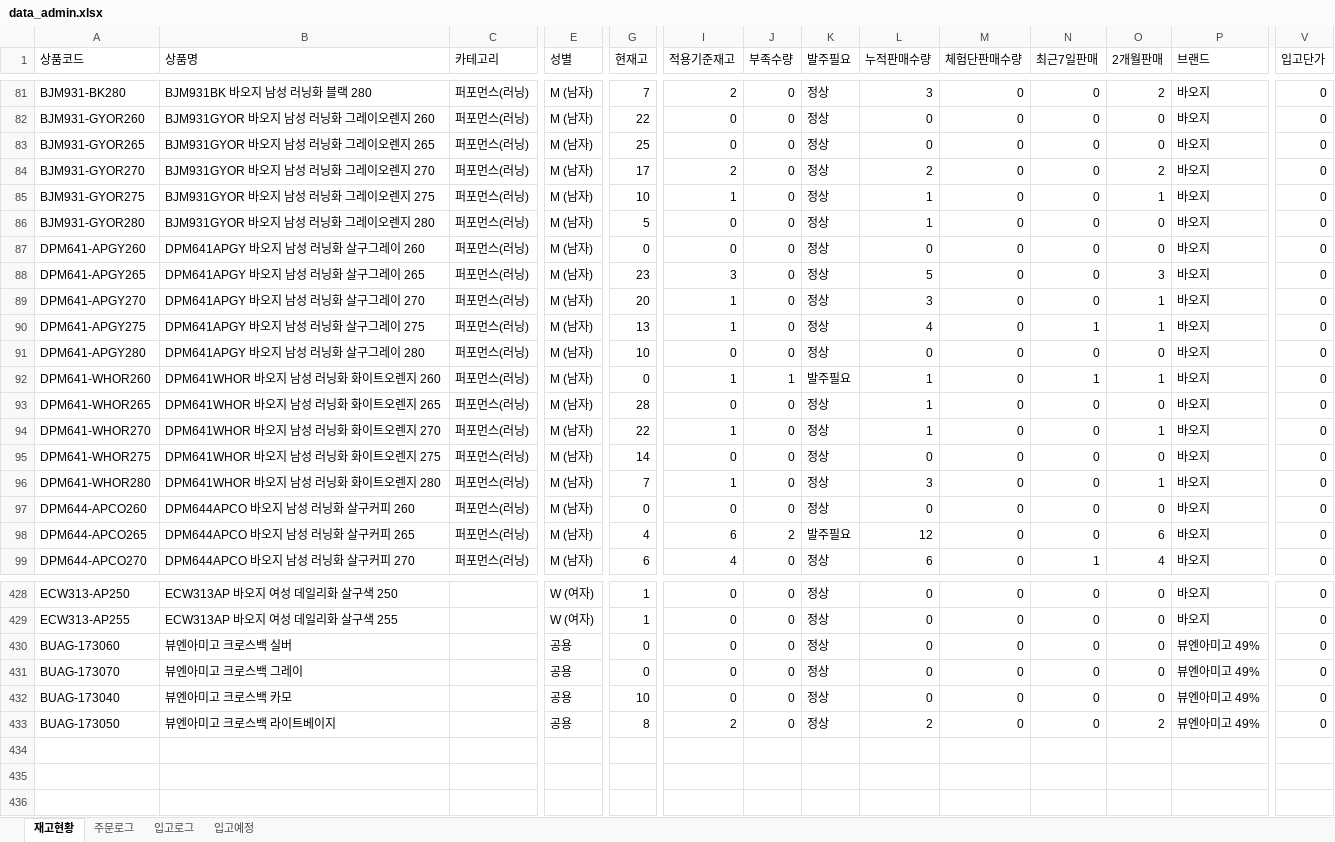
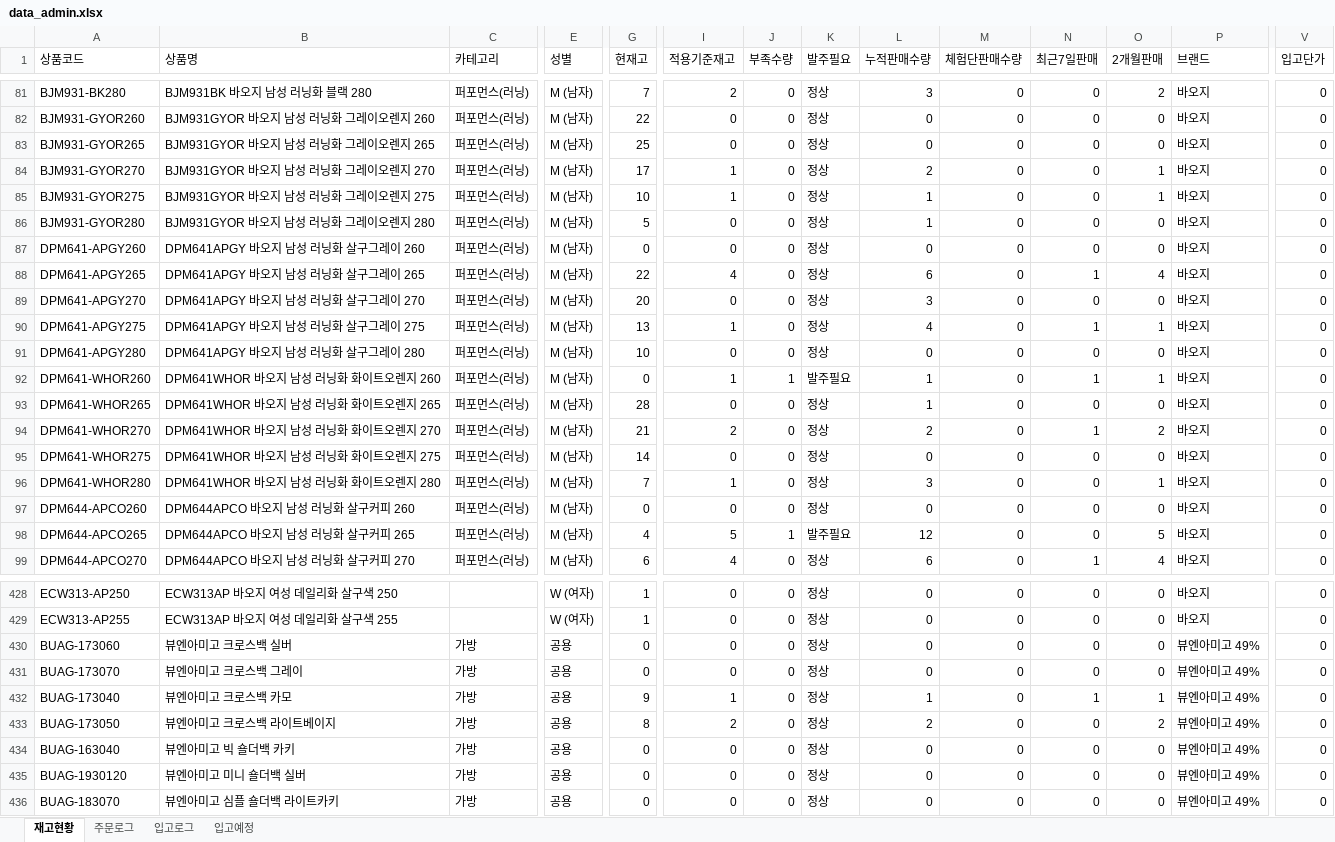
Before and after one commit to dkseotjd0112-max/Baoji-dashboard, an Excel workbook: data_admin.xlsx, sheet 재고현황, drawn as a sheet; only a part is shown, gaps mark what is left out; values as stored, in another font and other column widths than the file's, no borders; rows hold the shown columns only; the diff covers the shown part only; the diff names each change by its address in the sheet, - before the commit and + after, or states it on an @@ line.

```diff
--- a/data_admin.xlsx (sheet 재고현황)
+++ b/data_admin.xlsx (sheet 재고현황)
-I84 (적용기준재고): 2
+I84 (적용기준재고): 1
-O84 (2개월판매): 2
+O84 (2개월판매): 1
-G88 (현재고): 23
+G88 (현재고): 22
-I88 (적용기준재고): 3
+I88 (적용기준재고): 4
-L88 (누적판매수량): 5
+L88 (누적판매수량): 6
-N88 (최근7일판매): 0
+N88 (최근7일판매): 1
-O88 (2개월판매): 3
+O88 (2개월판매): 4
-I89 (적용기준재고): 1
+I89 (적용기준재고): 0
-O89 (2개월판매): 1
+O89 (2개월판매): 0
-G94 (현재고): 22
+G94 (현재고): 21
-I94 (적용기준재고): 1
+I94 (적용기준재고): 2
-L94 (누적판매수량): 1
+L94 (누적판매수량): 2
-N94 (최근7일판매): 0
+N94 (최근7일판매): 1
-O94 (2개월판매): 1
+O94 (2개월판매): 2
-I98 (적용기준재고): 6
+I98 (적용기준재고): 5
-J98 (부족수량): 2
+J98 (부족수량): 1
-O98 (2개월판매): 6
+O98 (2개월판매): 5
-C430:C433 (카테고리): (empty)
+C430:C433 (카테고리): 가방
-G432 (현재고): 10
+G432 (현재고): 9
-I432 (적용기준재고): 0
+I432 (적용기준재고): 1
-L432 (누적판매수량): 0
+L432 (누적판매수량): 1
-N432 (최근7일판매): 0
+N432 (최근7일판매): 1
-O432 (2개월판매): 0
+O432 (2개월판매): 1
+row 434: BUAG-163040 | 뷰엔아미고 빅 숄더백 카키 | 가방 | 공용 | 0 | 0 | 0 | 정상 | 0 | 0 | 0 | 0 | 뷰엔아미고 49% | 0
+row 435: BUAG-1930120 | 뷰엔아미고 미니 숄더백 실버 | 가방 | 공용 | 0 | 0 | 0 | 정상 | 0 | 0 | 0 | 0 | 뷰엔아미고 49% | 0
+row 436: BUAG-183070 | 뷰엔아미고 심플 숄더백 라이트카키 | 가방 | 공용 | 0 | 0 | 0 | 정상 | 0 | 0 | 0 | 0 | 뷰엔아미고 49% | 0
```
Also changed, not shown: 348 edited cells elsewhere in this sheet, sheet 주문로그, data_general.xlsx.
